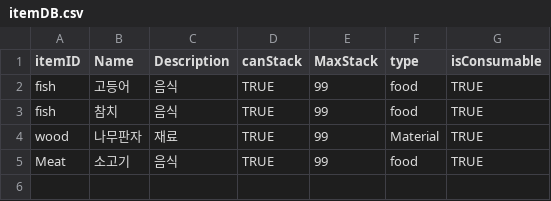
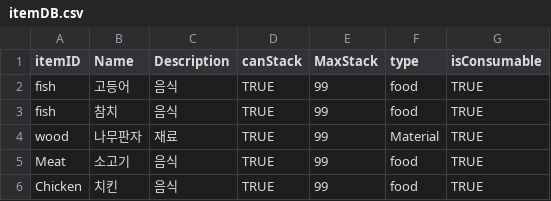
Before and after one commit to HSDoya/ProjectFX, a CSV file: Assets/Resources/itemDB.csv, drawn as a sheet.

Commit message:
동물 item drop 추가
동물 죽이면 각 종류에 맞는 아이템 드롭

```diff
--- a/Assets/Resources/itemDB.csv
+++ b/Assets/Resources/itemDB.csv
@@ -5 +5,2 @@ wood,나무판자,재료 ,TRUE,99,Material,TRUE
 Meat,소고기 ,음식,TRUE,99,food,TRUE
+Chicken,치킨,음식,TRUE,99,food,TRUE
```
Also changed, not shown: 13 other files.
